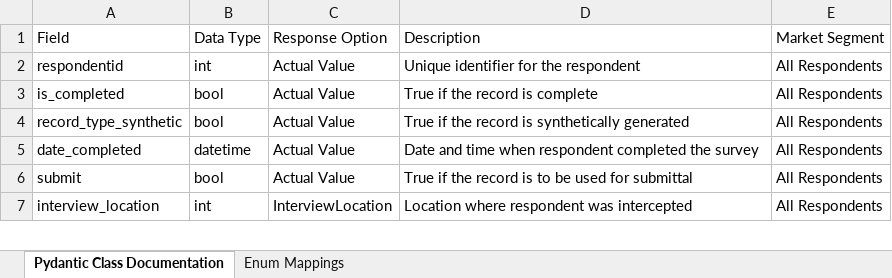
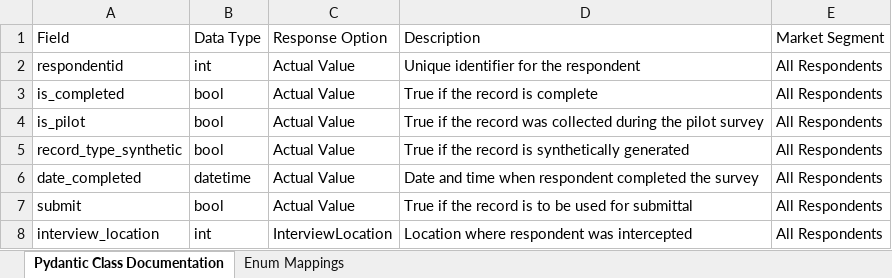
Before and after one commit to wsp-sag/Survey_Airport, an Excel workbook: reports/data_dictionary.xlsx, sheet Pydantic Class Documentation, drawn as a sheet; only a part is shown; values as stored, in another font and other column widths than the file's, no borders; the diff names each change by its address in the sheet, - before the commit and + after, or states it on an @@ line.

Commit message:
Add is_pilot indicator

```diff
--- a/reports/data_dictionary.xlsx (sheet Pydantic Class Documentation)
+++ b/reports/data_dictionary.xlsx (sheet Pydantic Class Documentation)
+row 4: is_pilot | bool | Actual Value | True if the record was collected during the pilot survey | All Respondents
```
Also changed, not shown: 4 other files.
